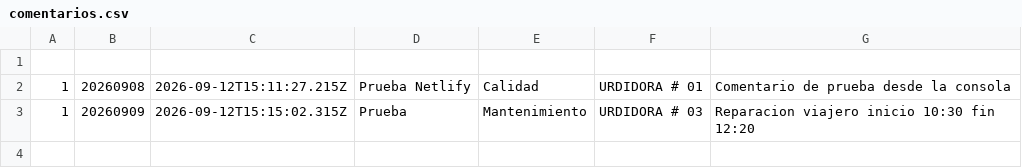
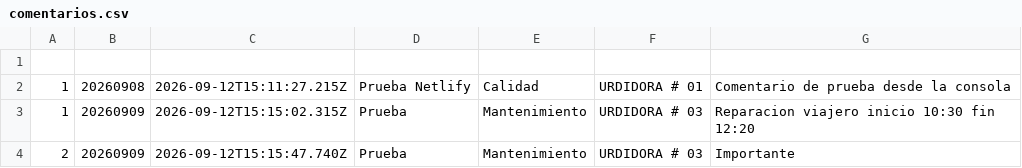
Before and after one commit to fherross3-ops/PH_urdido, a CSV file: data/comentarios.csv, drawn as a sheet; the diff names each change by its address in the sheet, - before the commit and + after, or states it on an @@ line.

Commit message:
Comentario #2 - 20260909 - Mantenimiento

```diff
--- a/data/comentarios.csv
+++ b/data/comentarios.csv
+row 4: 2 | 20260909 | 2026-09-12T15:15:47.740Z | Prueba | Mantenimiento | URDIDORA # 03 | Importante
```
